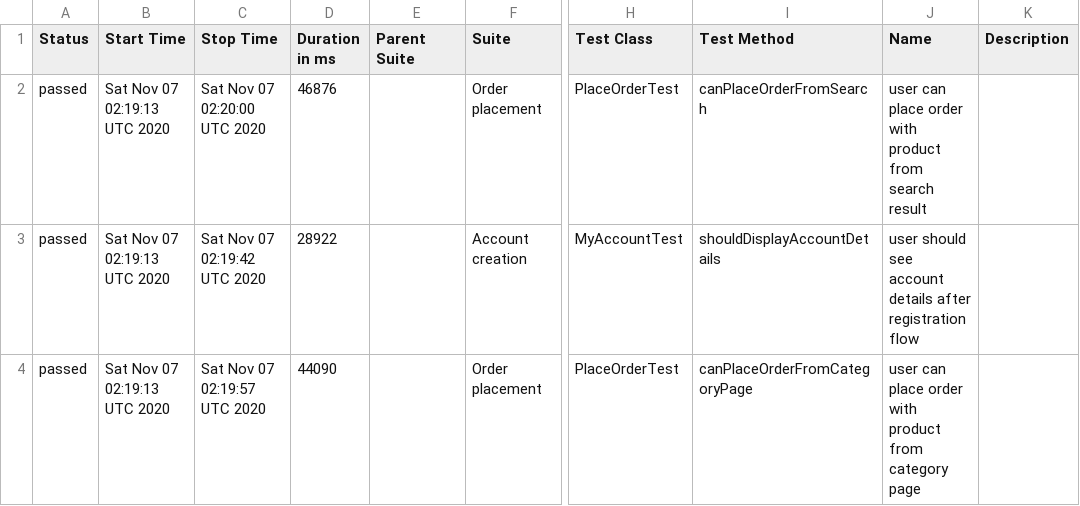
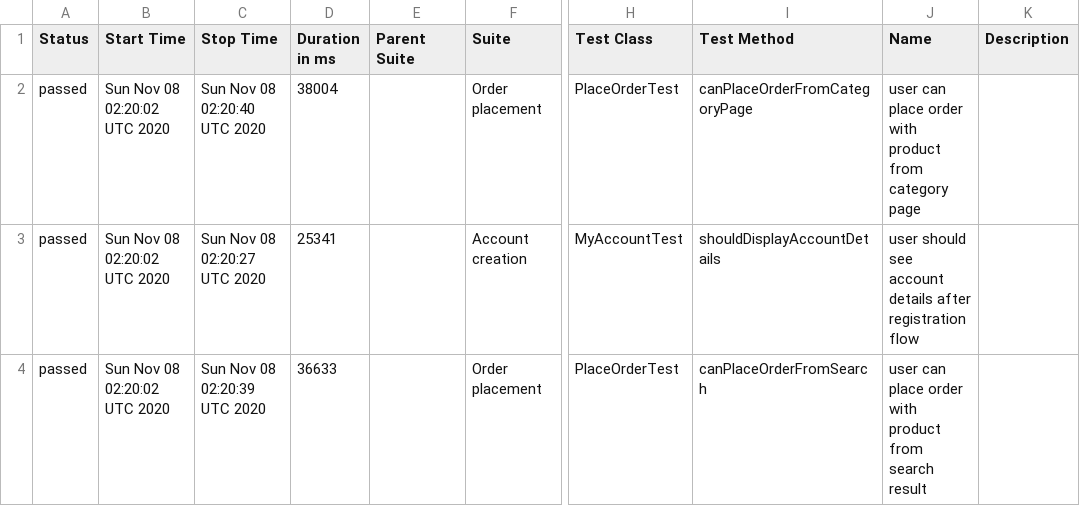
Before and after one commit to isandratskiy/automationpractice-github-actions-demo, a CSV file: data/suites.csv, drawn as a sheet; only a part is shown, gaps mark what is left out; the diff names each change by its address in the sheet, - before the commit and + after, or states it on an @@ line.

```diff
--- a/data/suites.csv
+++ b/data/suites.csv
-B2:B4 (Start Time): Sat Nov 07 02:19:13 UTC 2020
+B2:B4 (Start Time): Sun Nov 08 02:20:02 UTC 2020
-C2 (Stop Time): Sat Nov 07 02:20:00 UTC 2020
+C2 (Stop Time): Sun Nov 08 02:20:40 UTC 2020
-D2 (Duration in ms): 46876
+D2 (Duration in ms): 38004
-I2 (Test Method): canPlaceOrderFromSearch
+I2 (Test Method): canPlaceOrderFromCategoryPage
-J2 (Name): …product from search result
+J2 (Name): …product from category page
-C3 (Stop Time): Sat Nov 07 02:19:42 UTC 2020
+C3 (Stop Time): Sun Nov 08 02:20:27 UTC 2020
-D3 (Duration in ms): 28922
+D3 (Duration in ms): 25341
-C4 (Stop Time): Sat Nov 07 02:19:57 UTC 2020
+C4 (Stop Time): Sun Nov 08 02:20:39 UTC 2020
-D4 (Duration in ms): 44090
+D4 (Duration in ms): 36633
-I4 (Test Method): canPlaceOrderFromCategoryPage
+I4 (Test Method): canPlaceOrderFromSearch
-J4 (Name): …product from category page
+J4 (Name): …product from search result
```
Also changed, not shown: 16 other files.
